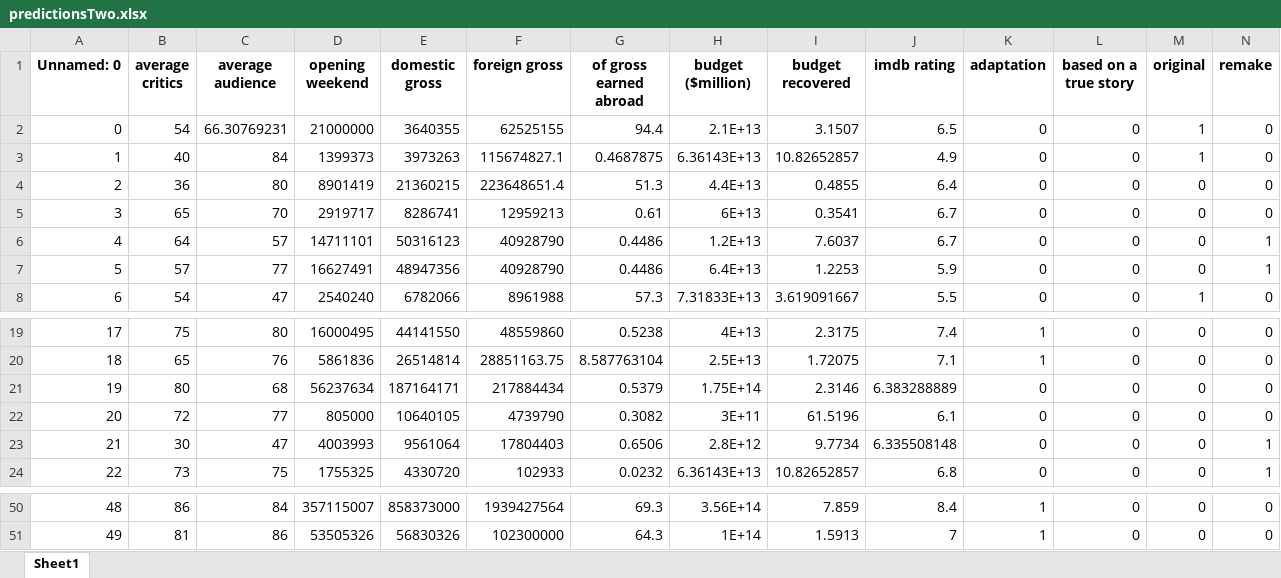
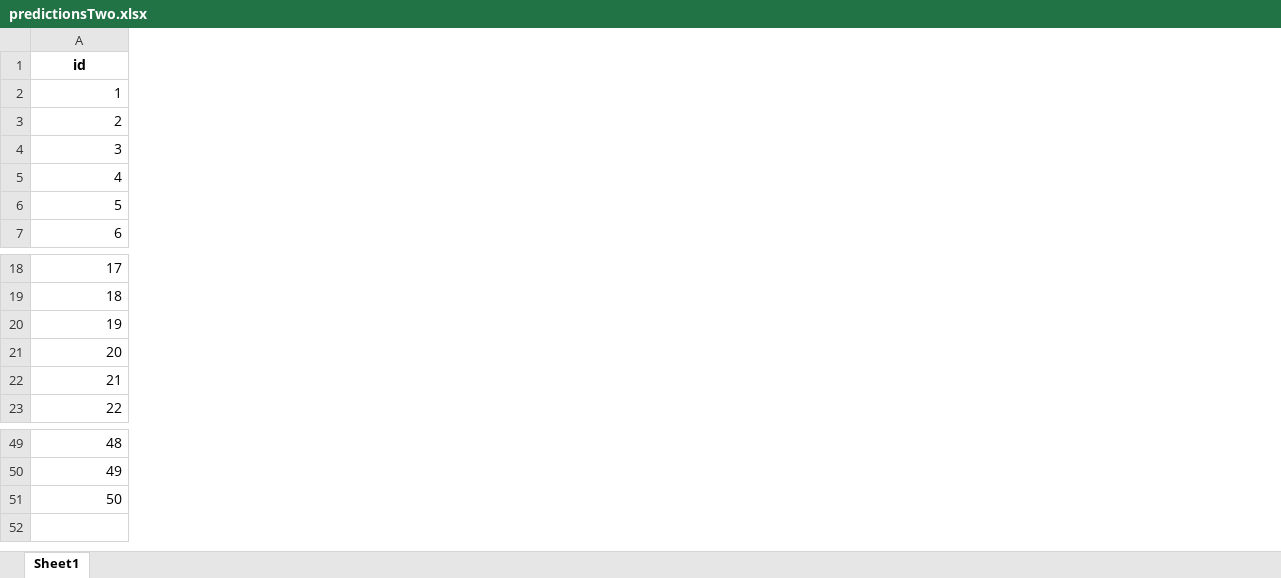
Before and after one commit to Kokkales/Oscars---Data-Mining, an Excel workbook: predictionsTwo.xlsx, sheet Sheet1, drawn as a sheet; only a part is shown, gaps mark what is left out; values as stored, in another font and other column widths than the file's, no borders; removed rows and columns are numbered as before the commit, all else as after; rows hold the shown columns only; the diff covers the shown part only; the diff names each change by its address in the sheet, - before the commit and + after, or states it on an @@ line.

```diff
--- a/predictionsTwo.xlsx (sheet Sheet1)
+++ b/predictionsTwo.xlsx (sheet Sheet1)
-column B (average critics), rows 3-8: 40 | 36 | 65 | 64 | 57 | 54; rows 19-24: 75 | 65 | 80 | 72 | 30 | 73; rows 50-51: 86 | 81
-column C (average audience), rows 3-8: 84 | 80 | 70 | 57 | 77 | 47; rows 19-24: 80 | 76 | 68 | 77 | 47 | 75; rows 50-51: 84 | 86
-column D (opening weekend), rows 3-8: 1399373 | 8901419 | 2919717 | 14711101 | 16627491 | 2540240; rows 19-24: 16000495 | 5861836 | 56237634 | 805000 | 4003993 | 1755325; rows 50-51: 357115007 | 53505326
-column E (domestic gross), rows 3-8: 3973263 | 21360215 | 8286741 | 50316123 | 48947356 | 6782066; rows 19-24: 44141550 | 26514814 | 187164171 | 10640105 | 9561064 | 4330720; rows 50-51: 858373000 | 56830326
-column F (foreign gross), rows 3-8: 115674827.1 | 223648651.4 | 12959213 | 40928790 | 40928790 | 8961988; rows 19-24: 48559860 | 28851163.75 | 217884434 | 4739790 | 17804403 | 102933; rows 50-51: 1939427564 | 102300000
-column G (of gross earned abroad), rows 3-8: 0.4687875 | 51.3 | 0.61 | 0.4486 | 0.4486 | 57.3; rows 19-24: 0.5238 | 8.587763104 | 0.5379 | 0.3082 | 0.6506 | 0.0232; rows 50-51: 69.3 | 64.3
-column H (budget ($million)), rows 3-8: 6.36143E+13 | 4.4E+13 | 6E+13 | 1.2E+13 | 6.4E+13 | 7.31833E+13; rows 19-24: 4E+13 | 2.5E+13 | 1.75E+14 | 3E+11 | 2.8E+12 | 6.36143E+13; rows 50-51: 3.56E+14 | 1E+14
-column I (budget recovered), rows 3-8: 10.82652857 | 0.4855 | 0.3541 | 7.6037 | 1.2253 | 3.619091667; rows 19-24: 2.3175 | 1.72075 | 2.3146 | 61.5196 | 9.7734 | 10.82652857; rows 50-51: 7.859 | 1.5913
-column J (imdb rating), rows 3-8: 4.9 | 6.4 | 6.7 | 6.7 | 5.9 | 5.5; rows 19-24: 7.4 | 7.1 | 6.383288889 | 6.1 | 6.335508148 | 6.8; rows 50-51: 8.4 | 7
-column K (adaptation), rows 3-8: all 0; rows 19-24: 1 | 1 | 0 | 0 | 0 | 0; rows 50-51: 1 | 1
-column L (based on a true story), rows 3-8: all 0; rows 19-24: all 0; rows 50-51: 0 | 0
-column M (original), rows 3-8: 1 | 0 | 0 | 0 | 0 | 1; rows 19-24: all 0; rows 50-51: 0 | 0
-column N (remake), rows 3-8: 0 | 0 | 0 | 1 | 1 | 0; rows 19-24: 0 | 0 | 0 | 0 | 1 | 1; rows 50-51: 0 | 0
-A1: Unnamed: 0
+A1: id
-row 2: 0 | 54 | 66.30769231 | 21000000 | 3640355 | 62525155 | 94.4 | 2.1E+13 | 3.1507 | 6.5 | 0 | 0 | 1 | 0
+row 51: 50
```
Also changed, not shown: 78 removed columns and 2 edited cells elsewhere in this sheet, stats.xlsx, to_predict_final.xlsx, 3 other files.
